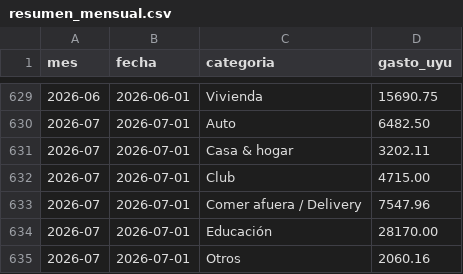
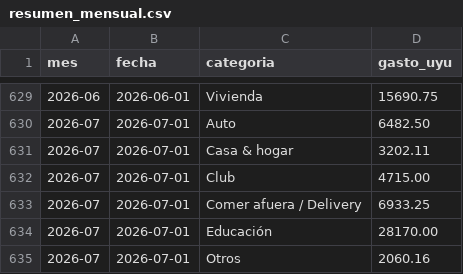
Before and after one commit to joacoguerrae/registro-gastos, a CSV file: out/resumen_mensual.csv, drawn as a sheet; only a part is shown, gaps mark what is left out.

```diff
--- a/out/resumen_mensual.csv
+++ b/out/resumen_mensual.csv
@@ -632,3 +632,3 @@ mes,fecha,categoria,gasto_uyu
 2026-07,2026-07-01,Club,4715.00
-2026-07,2026-07-01,Comer afuera / Delivery,7547.96
+2026-07,2026-07-01,Comer afuera / Delivery,6933.25
 2026-07,2026-07-01,Educación,28170.00
```
Also changed, not shown: out/casa_mensual.csv, out/presupuesto_vs_real.csv, 4 other files.
